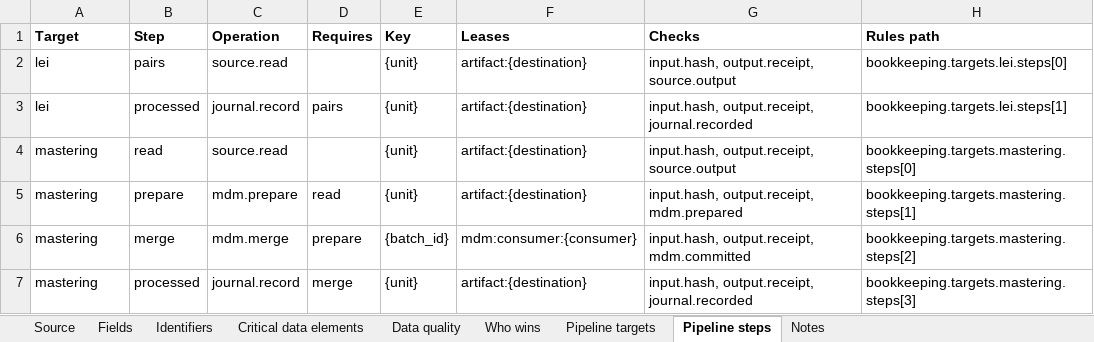
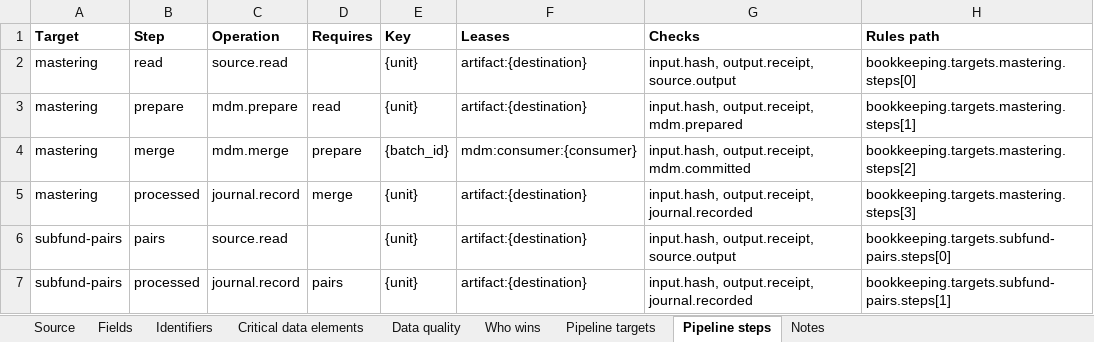
Before and after one commit to paulananth/edgartools-platform, an Excel workbook: rules/sources/gleif/MAPPING.xlsx, sheet Pipeline steps, drawn as a sheet; values as stored, in another font and other column widths than the file's, no borders; removed rows and columns are numbered as before the commit, all else as after; the diff names each change by its address in the sheet, - before the commit and + after, or states it on an @@ line.

```diff
--- a/rules/sources/gleif/MAPPING.xlsx (sheet Pipeline steps)
+++ b/rules/sources/gleif/MAPPING.xlsx (sheet Pipeline steps)
-row 2: lei | pairs | source.read |  | {unit} | artifact:{destination} | input.hash, output.receipt, source.output | bookkeeping.targets.lei.steps[0]
-row 3: lei | processed | journal.record | pairs | {unit} | artifact:{destination} | input.hash, output.receipt, journal.recorded | bookkeeping.targets.lei.steps[1]
+row 6: subfund-pairs | pairs | source.read |  | {unit} | artifact:{destination} | input.hash, output.receipt, source.output | bookkeeping.targets.subfund-pairs.steps[0]
+row 7: subfund-pairs | processed | journal.record | pairs | {unit} | artifact:{destination} | input.hash, output.receipt, journal.recorded | bookkeeping.targets.subfund-pairs.steps[1]
```
Also changed, not shown: sheet Pipeline targets, rules/pipelines/sec.thirteenf.extract/MAPPING.xlsx, rules/sources/sec.company/MAPPING.xlsx.
